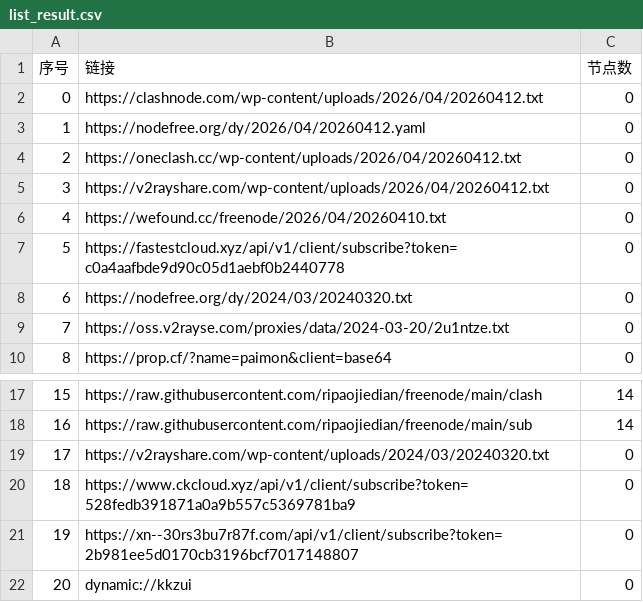
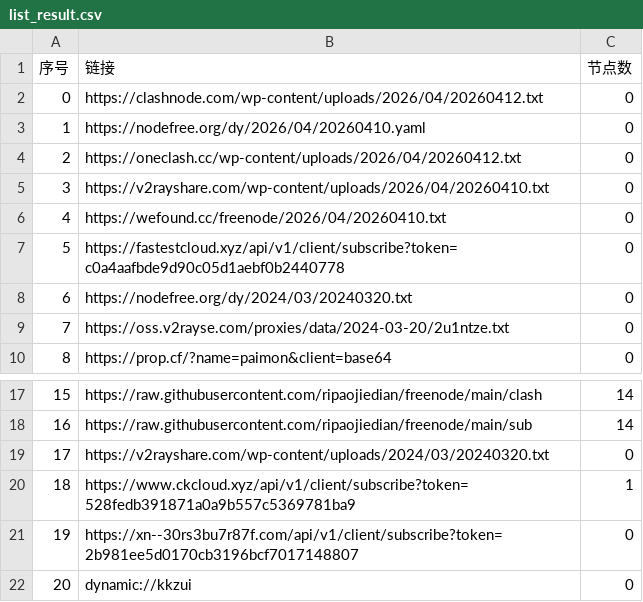
Before and after one commit to ming1386/AutoMergePublicNodes, a CSV file: list_result.csv, drawn as a sheet; only a part is shown, gaps mark what is left out.

```diff
--- a/list_result.csv
+++ b/list_result.csv
@@ -2,5 +2,5 @@
 0,https://clashnode.com/wp-content/uploads/2026/04/20260412.txt,0
-1,https://nodefree.org/dy/2026/04/20260412.yaml,0
+1,https://nodefree.org/dy/2026/04/20260410.yaml,0
 2,https://oneclash.cc/wp-content/uploads/2026/04/20260412.txt,0
-3,https://v2rayshare.com/wp-content/uploads/2026/04/20260412.txt,0
+3,https://v2rayshare.com/wp-content/uploads/2026/04/20260410.txt,0
 4,https://wefound.cc/freenode/2026/04/20260410.txt,0
@@ -19,3 +19,3 @@
 17,https://v2rayshare.com/wp-content/uploads/2024/03/20240320.txt,0
-18,https://www.ckcloud.xyz/api/v1/client/subscribe?token=528fedb391871a0a9b557c5369781ba9,0
+18,https://www.ckcloud.xyz/api/v1/client/subscribe?token=528fedb391871a0a9b557c5369781ba9,1
 19,https://xn--30rs3bu7r87f.com/api/v1/client/subscribe?token=2b981ee5d0170cb3196bcf7017148807,0
```
Also changed, not shown: 2 other files.
